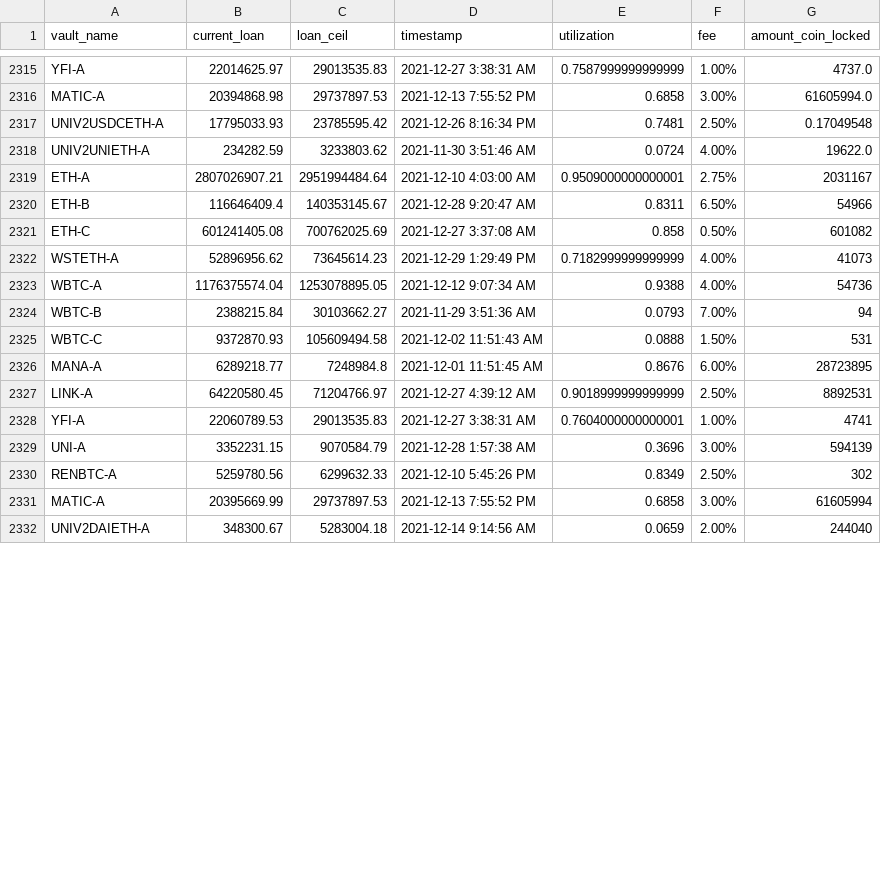
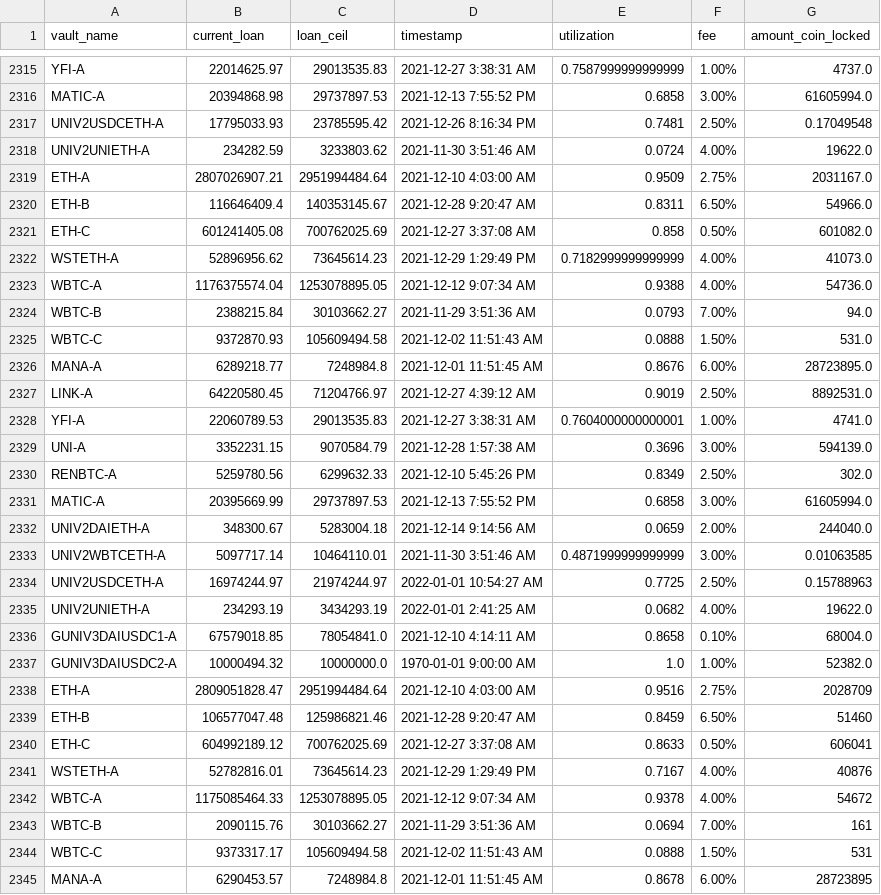
Before and after one commit to geniusnhu/daistats, a CSV file: daistats_data.csv, drawn as a sheet; only a part is shown, gaps mark what is left out; the shorter side is filled out with more unchanged rows; the diff covers the shown part only.

```diff
--- a/daistats_data.csv
+++ b/daistats_data.csv
@@ -2318,14 +2318,28 @@ UNIV2USDCETH-A,17795033.93,23785595.42,2021-12-26 8:16:34 PM,0.7481,2.50%,0.1704
 UNIV2UNIETH-A,234282.59,3233803.62,2021-11-30 3:51:46 AM,0.0724,4.00%,19622.0
-ETH-A,2807026907.21,2951994484.64,2021-12-10 4:03:00 AM,0.9509000000000001,2.75%,2031167
-ETH-B,116646409.4,140353145.67,2021-12-28 9:20:47 AM,0.8311,6.50%,54966
-ETH-C,601241405.08,700762025.69,2021-12-27 3:37:08 AM,0.858,0.50%,601082
-WSTETH-A,52896956.62,73645614.23,2021-12-29 1:29:49 PM,0.7182999999999999,4.00%,41073
-WBTC-A,1176375574.04,1253078895.05,2021-12-12 9:07:34 AM,0.9388,4.00%,54736
-WBTC-B,2388215.84,30103662.27,2021-11-29 3:51:36 AM,0.0793,7.00%,94
-WBTC-C,9372870.93,105609494.58,2021-12-02 11:51:43 AM,0.0888,1.50%,531
-MANA-A,6289218.77,7248984.8,2021-12-01 11:51:45 AM,0.8676,6.00%,28723895
-LINK-A,64220580.45,71204766.97,2021-12-27 4:39:12 AM,0.9018999999999999,2.50%,8892531
-YFI-A,22060789.53,29013535.83,2021-12-27 3:38:31 AM,0.7604000000000001,1.00%,4741
-UNI-A,3352231.15,9070584.79,2021-12-28 1:57:38 AM,0.3696,3.00%,594139
-RENBTC-A,5259780.56,6299632.33,2021-12-10 5:45:26 PM,0.8349,2.50%,302
-MATIC-A,20395669.99,29737897.53,2021-12-13 7:55:52 PM,0.6858,3.00%,61605994
+ETH-A,2807026907.21,2951994484.64,2021-12-10 4:03:00 AM,0.9509,2.75%,2031167.0
+ETH-B,116646409.4,140353145.67,2021-12-28 9:20:47 AM,0.8311,6.50%,54966.0
+ETH-C,601241405.08,700762025.69,2021-12-27 3:37:08 AM,0.858,0.50%,601082.0
+WSTETH-A,52896956.62,73645614.23,2021-12-29 1:29:49 PM,0.7182999999999999,4.00%,41073.0
+WBTC-A,1176375574.04,1253078895.05,2021-12-12 9:07:34 AM,0.9388,4.00%,54736.0
+WBTC-B,2388215.84,30103662.27,2021-11-29 3:51:36 AM,0.0793,7.00%,94.0
+WBTC-C,9372870.93,105609494.58,2021-12-02 11:51:43 AM,0.0888,1.50%,531.0
+MANA-A,6289218.77,7248984.8,2021-12-01 11:51:45 AM,0.8676,6.00%,28723895.0
+LINK-A,64220580.45,71204766.97,2021-12-27 4:39:12 AM,0.9019,2.50%,8892531.0
+YFI-A,22060789.53,29013535.83,2021-12-27 3:38:31 AM,0.7604000000000001,1.00%,4741.0
+UNI-A,3352231.15,9070584.79,2021-12-28 1:57:38 AM,0.3696,3.00%,594139.0
+RENBTC-A,5259780.56,6299632.33,2021-12-10 5:45:26 PM,0.8349,2.50%,302.0
+MATIC-A,20395669.99,29737897.53,2021-12-13 7:55:52 PM,0.6858,3.00%,61605994.0
+UNIV2DAIETH-A,348300.67,5283004.18,2021-12-14 9:14:56 AM,0.0659,2.00%,244040.0
+UNIV2WBTCETH-A,5097717.14,10464110.01,2021-11-30 3:51:46 AM,0.4871999999999999,3.00%,0.01063585
+UNIV2USDCETH-A,16974244.97,21974244.97,2022-01-01 10:54:27 AM,0.7725,2.50%,0.15788963
+UNIV2UNIETH-A,234293.19,3434293.19,2022-01-01 2:41:25 AM,0.0682,4.00%,19622.0
+GUNIV3DAIUSDC1-A,67579018.85,78054841.0,2021-12-10 4:14:11 AM,0.8658,0.10%,68004.0
+GUNIV3DAIUSDC2-A,10000494.32,10000000.0,1970-01-01 9:00:00 AM,1.0,1.00%,52382.0
+ETH-A,2809051828.47,2951994484.64,2021-12-10 4:03:00 AM,0.9516,2.75%,2028709
+ETH-B,106577047.48,125986821.46,2021-12-28 9:20:47 AM,0.8459,6.50%,51460
+ETH-C,604992189.12,700762025.69,2021-12-27 3:37:08 AM,0.8633,0.50%,606041
+WSTETH-A,52782816.01,73645614.23,2021-12-29 1:29:49 PM,0.7167,4.00%,40876
+WBTC-A,1175085464.33,1253078895.05,2021-12-12 9:07:34 AM,0.9378,4.00%,54672
+WBTC-B,2090115.76,30103662.27,2021-11-29 3:51:36 AM,0.0694,7.00%,161
+WBTC-C,9373317.17,105609494.58,2021-12-02 11:51:43 AM,0.0888,1.50%,531
+MANA-A,6290453.57,7248984.8,2021-12-01 11:51:45 AM,0.8678,6.00%,28723895
```
Also changed, not shown: 5 added rows and 7 edited cells elsewhere in this file, BTC_price.csv.
